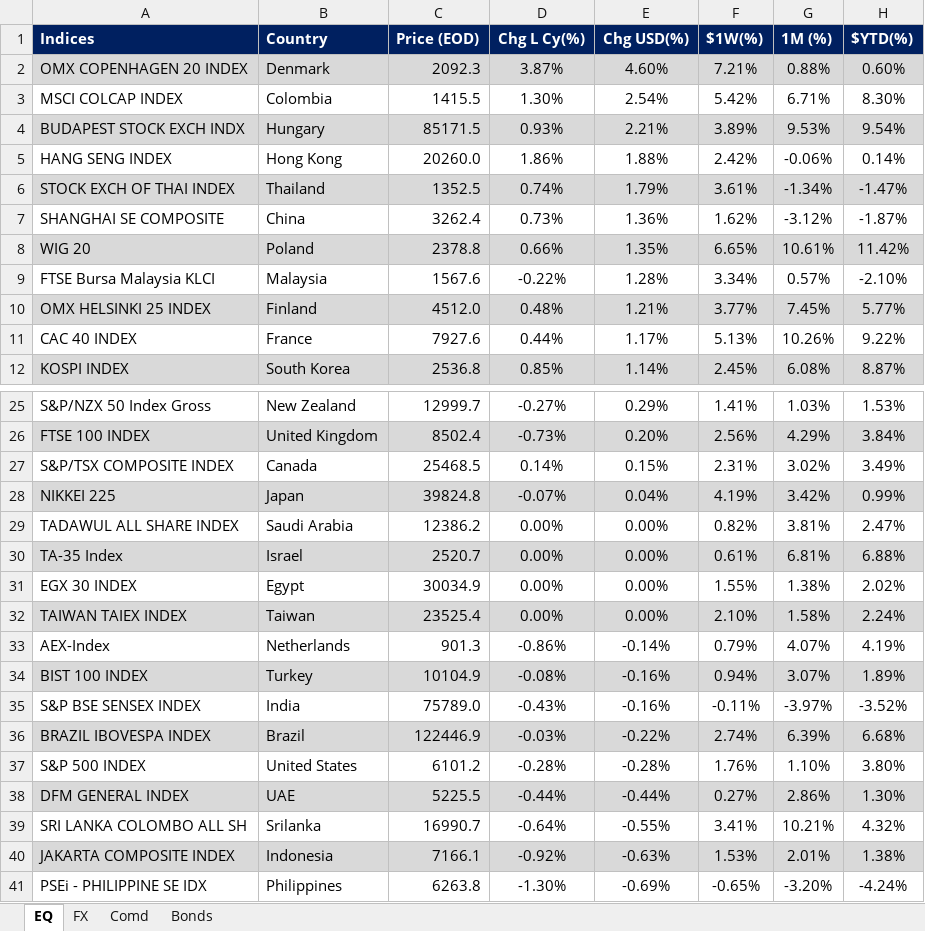
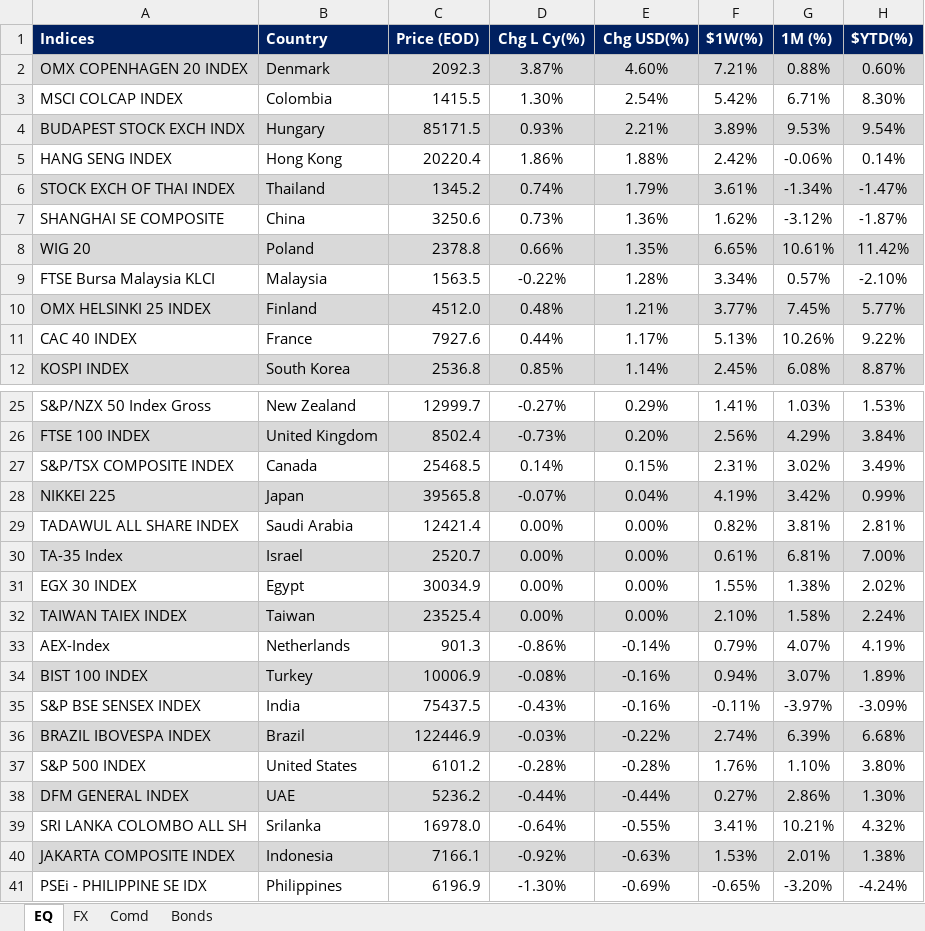
Before and after one commit to firstglobal123/fg-app, an Excel workbook: EQ-FX.xlsx, sheet EQ, drawn as a sheet; only a part is shown, gaps mark what is left out; values as stored, in another font and other column widths than the file's, no borders; conditional formats not drawn; the diff covers the shown part only; the diff names each change by its address in the sheet, - before the commit and + after, or states it on an @@ line.

```diff
--- a/EQ-FX.xlsx (sheet EQ)
+++ b/EQ-FX.xlsx (sheet EQ)
-C5 (Price (EOD)): 20260.0
+C5 (Price (EOD)): 20220.4
-C6 (Price (EOD)): 1352.5
+C6 (Price (EOD)): 1345.2
-C7 (Price (EOD)): 3262.4
+C7 (Price (EOD)): 3250.6
-C9 (Price (EOD)): 1567.6
+C9 (Price (EOD)): 1563.5
-C28 (Price (EOD)): 39824.8
+C28 (Price (EOD)): 39565.8
-C29 (Price (EOD)): 12386.2
+C29 (Price (EOD)): 12421.4
-H29 ($YTD(%)): 2.47%
+H29 ($YTD(%)): 2.81%
-H30 ($YTD(%)): 6.88%
+H30 ($YTD(%)): 7.00%
-C34 (Price (EOD)): 10104.9
+C34 (Price (EOD)): 10006.9
-C35 (Price (EOD)): 75789.0
+C35 (Price (EOD)): 75437.5
-H35 ($YTD(%)): -3.52%
+H35 ($YTD(%)): -3.09%
-C38 (Price (EOD)): 5225.5
+C38 (Price (EOD)): 5236.2
-C39 (Price (EOD)): 16990.7
+C39 (Price (EOD)): 16978.0
-C41 (Price (EOD)): 6263.8
+C41 (Price (EOD)): 6196.9
```
Also changed, not shown: 3 edited cells elsewhere in this sheet, sheet FX, sheet Bonds, formulas that keep their value, GEQETF_N.xlsx, GFI_N.xlsx, 2 other files.
